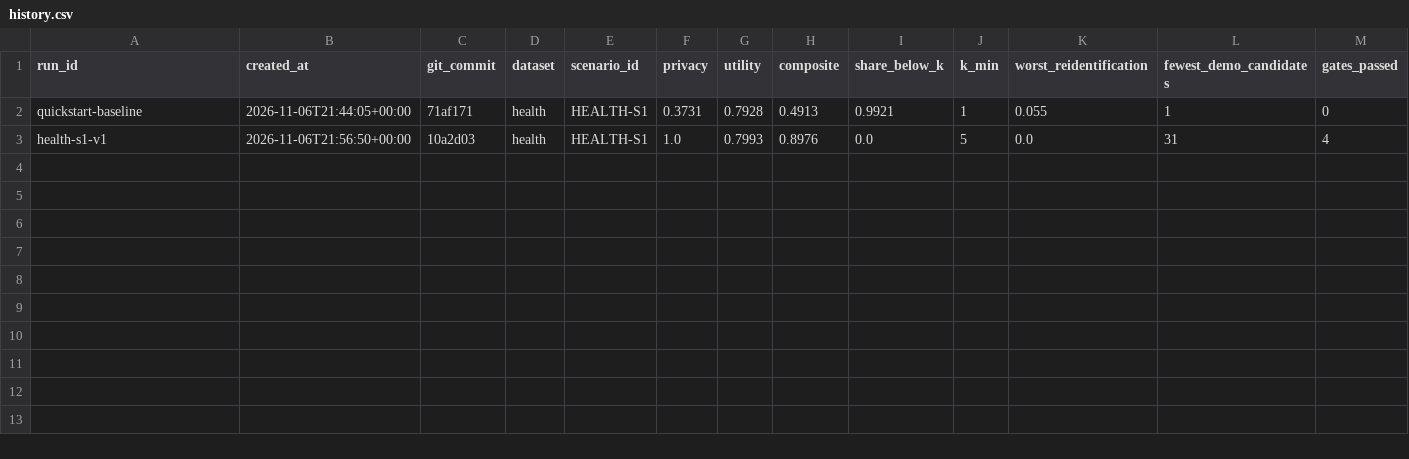
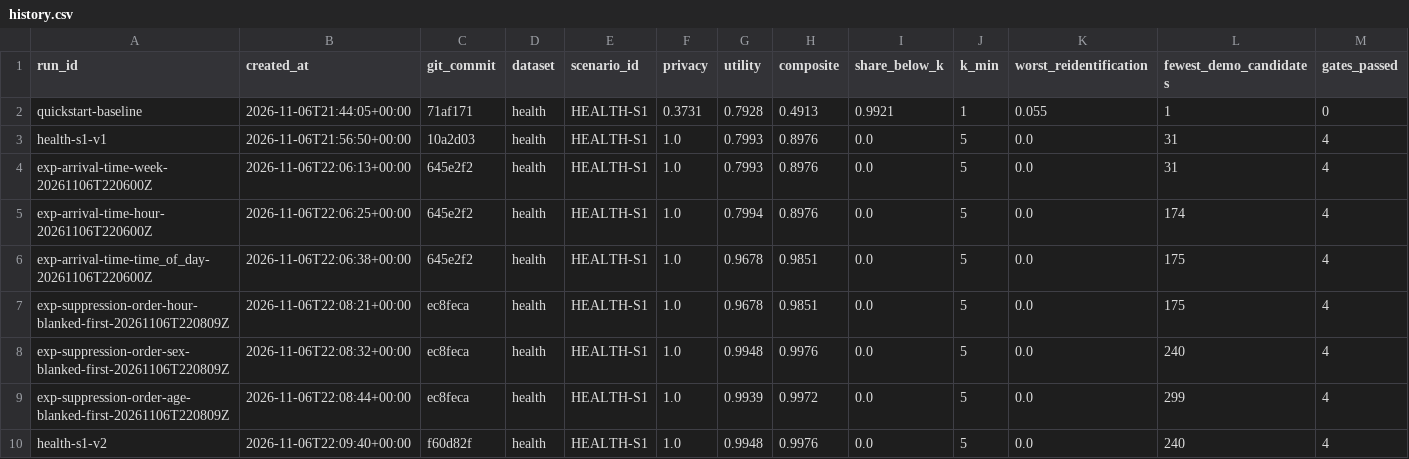
Before and after one commit to amanpdyadav/trusted-data-sharing, a CSV file: results/history.csv, drawn as a sheet; only a part is shown; rows hold the shown columns only; the diff names each change by its address in the sheet, - before the commit and + after, or states it on an @@ line.

Commit message:
Record arrival-time tuning and HEALTH-S1 v2 result
Experiment rows (arrival-time at 645e2f2, suppression-order at ec8feca) and health-s1-v2 at f60d82f: combined 0.9976 (v1 0.8976, before 0.4913), utility 0.9948, 0% of rows below k, demo attacks 568 and 240 candidates. Caveat: pets-eval's linkage parser reads a dateless hour as today's date and its k check ignores the renamed age column; our replay and our own k check cover both and agree.

```diff
--- a/results/history.csv
+++ b/results/history.csv
+row 4: exp-arrival-time-week-20261106T220600Z | 2026-11-06T22:06:13+00:00 | 645e2f2 | health | HEALTH-S1 | 1.0 | 0.7993 | 0.8976 | 0.0 | 5 | 0.0 | 31 | 4
+row 5: exp-arrival-time-hour-20261106T220600Z | 2026-11-06T22:06:25+00:00 | 645e2f2 | health | HEALTH-S1 | 1.0 | 0.7994 | 0.8976 | 0.0 | 5 | 0.0 | 174 | 4
+row 6: exp-arrival-time-time_of_day-20261106T220600Z | 2026-11-06T22:06:38+00:00 | 645e2f2 | health | HEALTH-S1 | 1.0 | 0.9678 | 0.9851 | 0.0 | 5 | 0.0 | 175 | 4
+row 7: exp-suppression-order-hour-blanked-first-20261106T220809Z | 2026-11-06T22:08:21+00:00 | ec8feca | health | HEALTH-S1 | 1.0 | 0.9678 | 0.9851 | 0.0 | 5 | 0.0 | 175 | 4
+row 8: exp-suppression-order-sex-blanked-first-20261106T220809Z | 2026-11-06T22:08:32+00:00 | ec8feca | health | HEALTH-S1 | 1.0 | 0.9948 | 0.9976 | 0.0 | 5 | 0.0 | 240 | 4
+row 9: exp-suppression-order-age-blanked-first-20261106T220809Z | 2026-11-06T22:08:44+00:00 | ec8feca | health | HEALTH-S1 | 1.0 | 0.9939 | 0.9972 | 0.0 | 5 | 0.0 | 299 | 4
+row 10: health-s1-v2 | 2026-11-06T22:09:40+00:00 | f60d82f | health | HEALTH-S1 | 1.0 | 0.9948 | 0.9976 | 0.0 | 5 | 0.0 | 240 | 4
```
